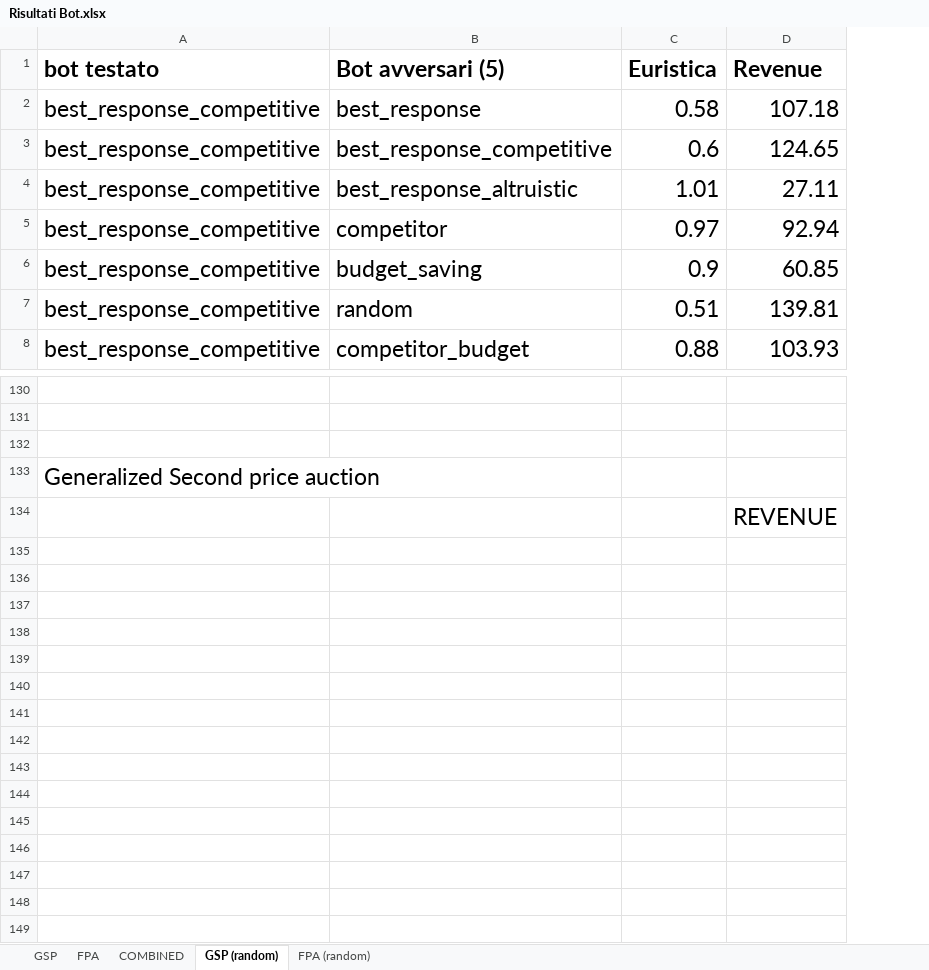
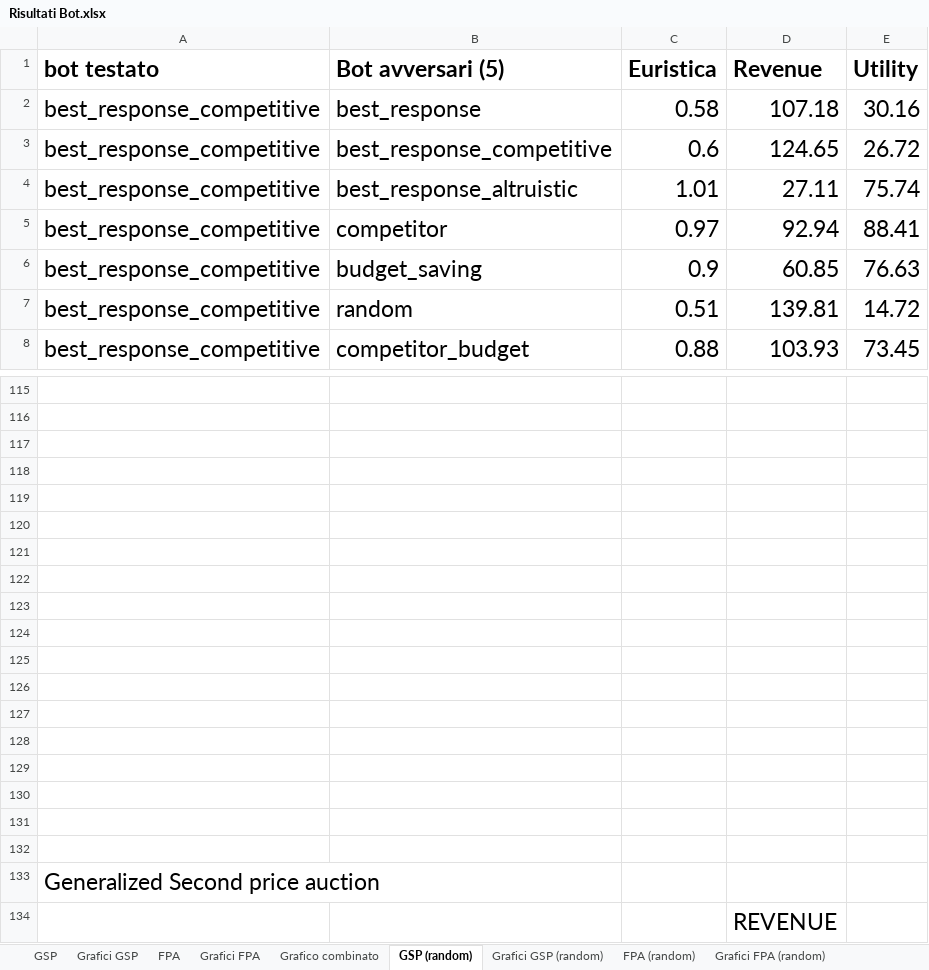
Before and after one commit to Abelarm/Social_networks_Project, an Excel workbook: Risultati/Risultati Bot.xlsx, sheet GSP (random), drawn as a sheet; only a part is shown, gaps mark what is left out; values as stored, in another font and other column widths than the file's, no borders; charts and pictures not drawn; the diff covers the shown part only; the diff names each change by its address in the sheet, - before the commit and + after, or states it on an @@ line.

```diff
--- a/Risultati/Risultati Bot.xlsx (sheet GSP (random))
+++ b/Risultati/Risultati Bot.xlsx (sheet GSP (random))
-sheet tab: COMBINED
+sheet tab: Grafico combinato
+sheet tab: Grafici GSP
+sheet tab: Grafici FPA
+sheet tab: Grafici GSP (random)
+sheet tab: Grafici FPA (random)
+column E (Utility), rows 2-8: 30.16 | 26.72 | 75.74 | 88.41 | 76.63 | 14.72 | 73.45
+row 118: (empty)
+row 119: (empty)
+row 120: (empty)
+row 121: (empty)
+row 122: (empty)
+row 123: (empty)
+row 124: (empty)
+row 125: (empty)
+row 126: (empty)
+row 127: (empty)
+row 128: (empty)
+row 129: (empty)
+row 130: (empty)
+row 131: (empty)
+row 132: (empty)
```
Also changed, not shown: 15 removed rows elsewhere in this sheet, sheet GSP, sheet FPA (random), sheet FPA, formulas that keep their value, charts or pictures, Risultati/Risultati Search Engine.xlsx, 7 other files.
